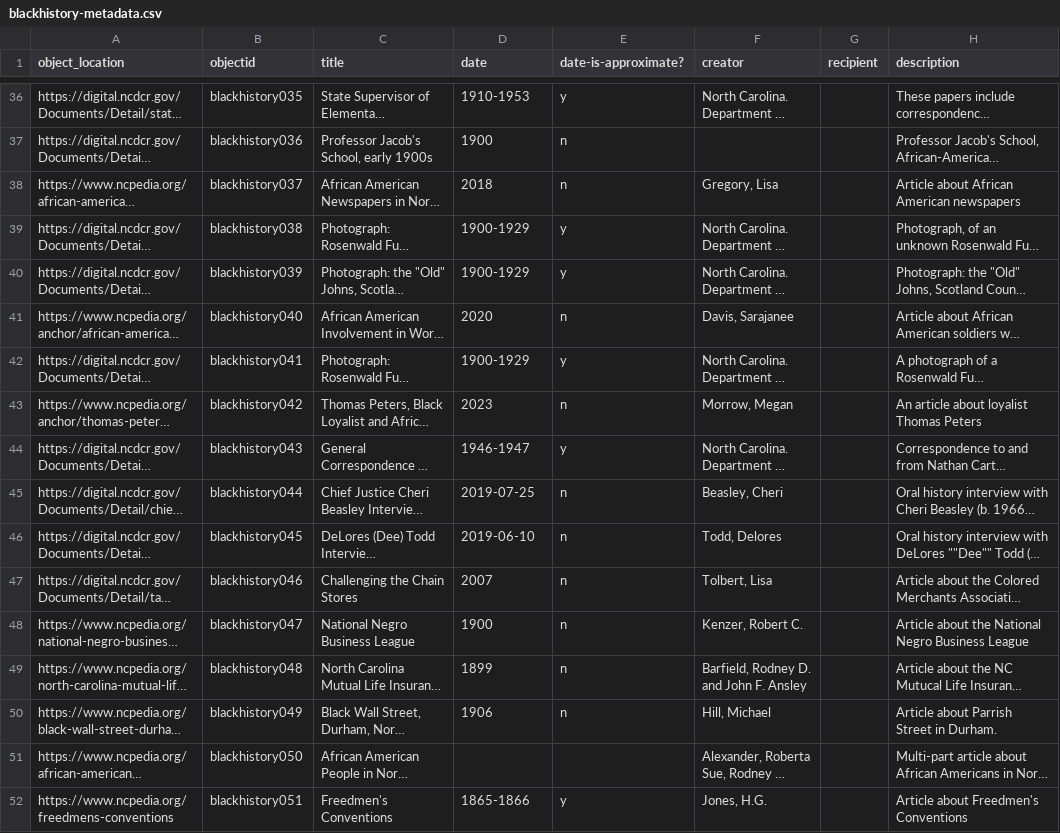
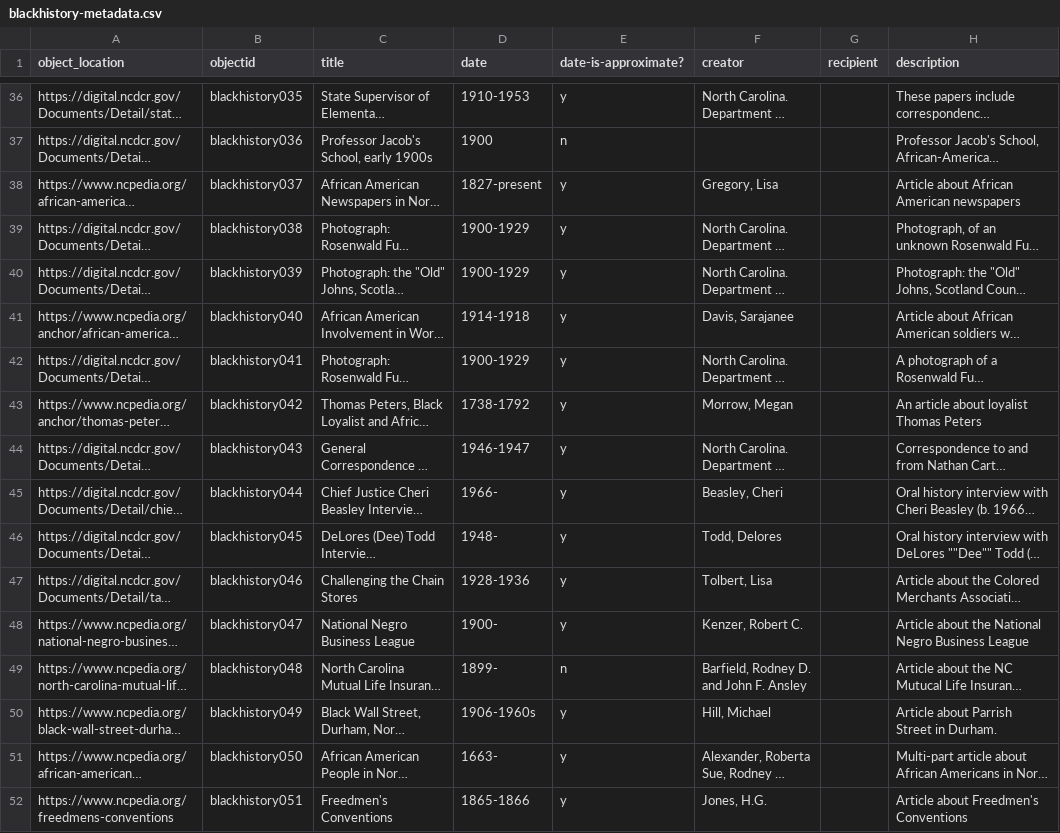
Before and after one commit to SLNC-DIMP/blackhistory, a CSV file: _data/blackhistory-metadata.csv, drawn as a sheet; only a part is shown, gaps mark what is left out; long unchanged cells end in …; the diff covers the shown part only; the diff names each change by its address in the sheet, - before the commit and + after, or states it on an @@ line.

```diff
--- a/_data/blackhistory-metadata.csv
+++ b/_data/blackhistory-metadata.csv
-D38 (date): 2018
+D38 (date): 1827-present
-E38 (date-is-approximate?): n
+E38 (date-is-approximate?): y
-D41 (date): 2020
+D41 (date): 1914-1918
-E41 (date-is-approximate?): n
+E41 (date-is-approximate?): y
-D43 (date): 2023
+D43 (date): 1738-1792
-E43 (date-is-approximate?): n
+E43 (date-is-approximate?): y
-D45 (date): 2019-07-25
+D45 (date): 1966-
-E45:E48 (date-is-approximate?): n
+E45:E48 (date-is-approximate?): y
-D46 (date): 2019-06-10
+D46 (date): 1948-
-D47 (date): 2007
+D47 (date): 1928-1936
-D48 (date): 1900
+D48 (date): 1900-
-D49 (date): 1899
+D49 (date): 1899-
-D50 (date): 1906
+D50 (date): 1906-1960s
-E50 (date-is-approximate?): n
+E50 (date-is-approximate?): y
-D51 (date): (empty)
+D51 (date): 1663-
-E51 (date-is-approximate?): (empty)
+E51 (date-is-approximate?): y
```
Also changed, not shown: 90 edited cells elsewhere in this file, objects/object_list.csv.
